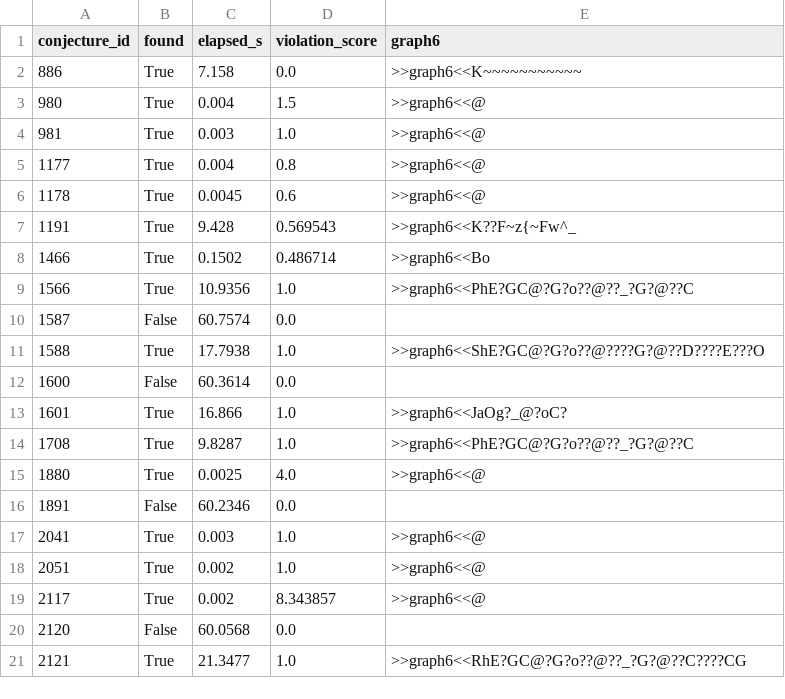
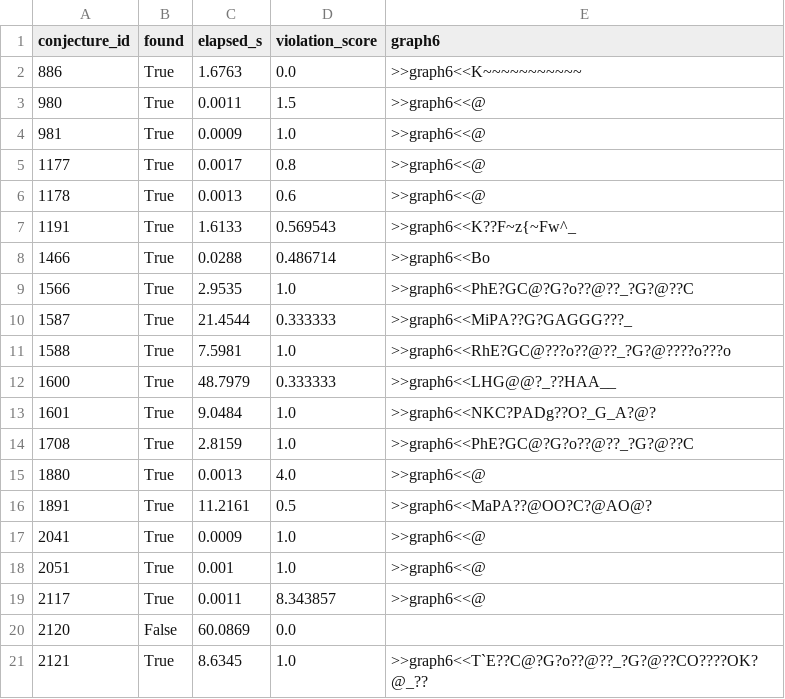
Before and after one commit to Assiaafouchal/graphbench-project, a CSV file: graphbench-project-partie-01/results/results.csv, drawn as a sheet; only a part is shown; the diff covers the shown part only.

Commit message:
Final GraphBench project

```diff
--- a/graphbench-project-partie-01/results/results.csv
+++ b/graphbench-project-partie-01/results/results.csv
@@ -1,21 +1,21 @@
 conjecture_id,found,elapsed_s,violation_score,graph6
-886,True,7.158,0.0,>>graph6<<K~~~~~~~~~~~
-980,True,0.004,1.5,>>graph6<<@
-981,True,0.003,1.0,>>graph6<<@
-1177,True,0.004,0.8,>>graph6<<@
-1178,True,0.0045,0.6,>>graph6<<@
-1191,True,9.428,0.569543,>>graph6<<K??F~z{~Fw^_
-1466,True,0.1502,0.486714,>>graph6<<Bo
-1566,True,10.9356,1.0,>>graph6<<PhE?GC@?G?o??@??_?G?@??C
-1587,False,60.7574,0.0,
-1588,True,17.7938,1.0,>>graph6<<ShE?GC@?G?o??@????G?@??D????E???O
-1600,False,60.3614,0.0,
-1601,True,16.866,1.0,>>graph6<<JaOg?_@?oC?
-1708,True,9.8287,1.0,>>graph6<<PhE?GC@?G?o??@??_?G?@??C
-1880,True,0.0025,4.0,>>graph6<<@
-1891,False,60.2346,0.0,
-2041,True,0.003,1.0,>>graph6<<@
-2051,True,0.002,1.0,>>graph6<<@
-2117,True,0.002,8.343857,>>graph6<<@
-2120,False,60.0568,0.0,
-2121,True,21.3477,1.0,>>graph6<<RhE?GC@?G?o??@??_?G?@??C????CG
+886,True,1.6763,0.0,>>graph6<<K~~~~~~~~~~~
+980,True,0.0011,1.5,>>graph6<<@
+981,True,0.0009,1.0,>>graph6<<@
+1177,True,0.0017,0.8,>>graph6<<@
+1178,True,0.0013,0.6,>>graph6<<@
+1191,True,1.6133,0.569543,>>graph6<<K??F~z{~Fw^_
+1466,True,0.0288,0.486714,>>graph6<<Bo
+1566,True,2.9535,1.0,>>graph6<<PhE?GC@?G?o??@??_?G?@??C
+1587,True,21.4544,0.333333,>>graph6<<MiPA??G?GAGGG???_
+1588,True,7.5981,1.0,>>graph6<<RhE?GC@???o??@??_?G?@????o???o
+1600,True,48.7979,0.333333,>>graph6<<LHG@@?_??HAA__
+1601,True,9.0484,1.0,>>graph6<<NKC?PADg??O?_G_A?@?
+1708,True,2.8159,1.0,>>graph6<<PhE?GC@?G?o??@??_?G?@??C
+1880,True,0.0013,4.0,>>graph6<<@
+1891,True,11.2161,0.5,>>graph6<<MaPA??@OO?C?@AO@?
+2041,True,0.0009,1.0,>>graph6<<@
+2051,True,0.001,1.0,>>graph6<<@
+2117,True,0.0011,8.343857,>>graph6<<@
+2120,False,60.0869,0.0,
+2121,True,8.6345,1.0,>>graph6<<T`E??C@?G?o??@??_?G?@??CO????OK?@_??
```
Also changed, not shown: 121 edited cells elsewhere in this file, graphbench-project-partie-02/results/results.csv, 4 other files.
